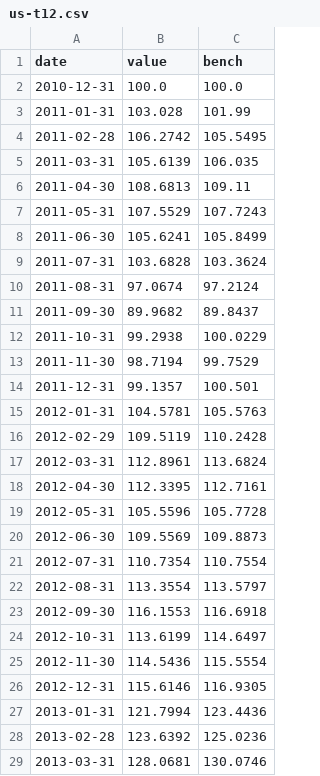
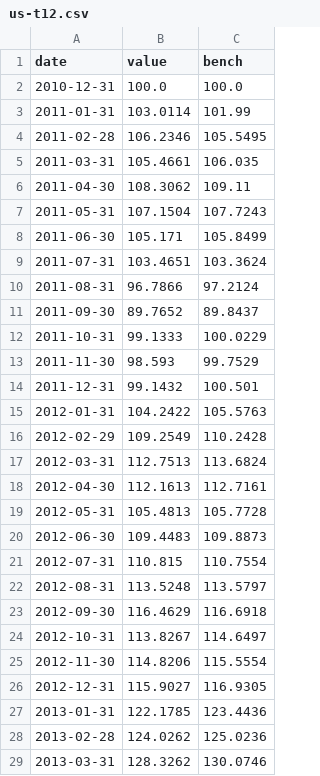
Before and after one commit to onekey-invest/onekey-invest.github.io, a CSV file: data/backtests/us-t12.csv, drawn as a sheet; only a part is shown; the diff covers the shown part only.

```diff
--- a/data/backtests/us-t12.csv
+++ b/data/backtests/us-t12.csv
@@ -2,28 +2,28 @@ date,value,bench
 2010-12-31,100.0,100.0
-2011-01-31,103.028,101.99
-2011-02-28,106.2742,105.5495
-2011-03-31,105.6139,106.035
-2011-04-30,108.6813,109.11
-2011-05-31,107.5529,107.7243
-2011-06-30,105.6241,105.8499
-2011-07-31,103.6828,103.3624
-2011-08-31,97.0674,97.2124
-2011-09-30,89.9682,89.8437
-2011-10-31,99.2938,100.0229
-2011-11-30,98.7194,99.7529
-2011-12-31,99.1357,100.501
-2012-01-31,104.5781,105.5763
-2012-02-29,109.5119,110.2428
-2012-03-31,112.8961,113.6824
-2012-04-30,112.3395,112.7161
-2012-05-31,105.5596,105.7728
-2012-06-30,109.5569,109.8873
-2012-07-31,110.7354,110.7554
-2012-08-31,113.3554,113.5797
-2012-09-30,116.1553,116.6918
-2012-10-31,113.6199,114.6497
-2012-11-30,114.5436,115.5554
-2012-12-31,115.6146,116.9305
-2013-01-31,121.7994,123.4436
-2013-02-28,123.6392,125.0236
-2013-03-31,128.0681,130.0746
+2011-01-31,103.0114,101.99
+2011-02-28,106.2346,105.5495
+2011-03-31,105.4661,106.035
+2011-04-30,108.3062,109.11
+2011-05-31,107.1504,107.7243
+2011-06-30,105.171,105.8499
+2011-07-31,103.4651,103.3624
+2011-08-31,96.7866,97.2124
+2011-09-30,89.7652,89.8437
+2011-10-31,99.1333,100.0229
+2011-11-30,98.593,99.7529
+2011-12-31,99.1432,100.501
+2012-01-31,104.2422,105.5763
+2012-02-29,109.2549,110.2428
+2012-03-31,112.7513,113.6824
+2012-04-30,112.1613,112.7161
+2012-05-31,105.4813,105.7728
+2012-06-30,109.4483,109.8873
+2012-07-31,110.815,110.7554
+2012-08-31,113.5248,113.5797
+2012-09-30,116.4629,116.6918
+2012-10-31,113.8267,114.6497
+2012-11-30,114.8206,115.5554
+2012-12-31,115.9027,116.9305
+2013-01-31,122.1785,123.4436
+2013-02-28,124.0262,125.0236
+2013-03-31,128.3262,130.0746
```
Also changed, not shown: 160 edited cells elsewhere in this file, data/backtests/us-t12d.csv, data/backtests/us-t16.csv, 20 other files.
